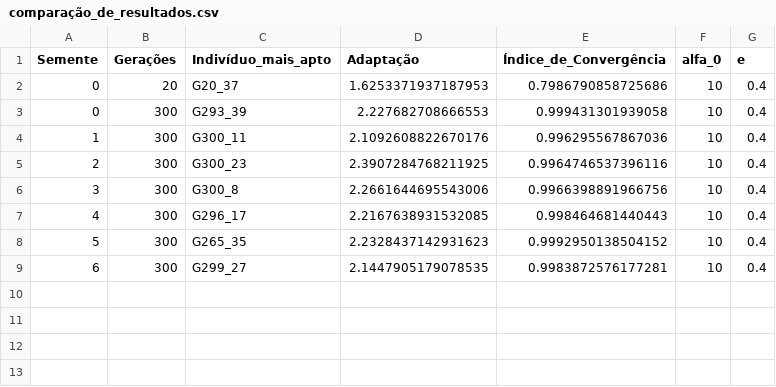
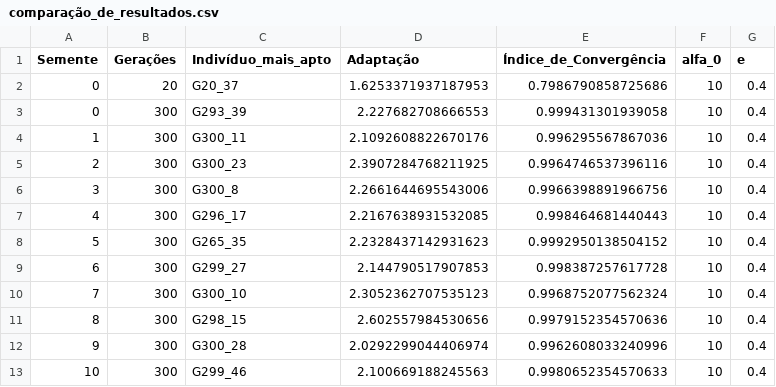
Before and after one commit to gustavomello9600/otag, a CSV file: situações_de_projeto/placa_em_balanço/resultados/Kane_&_Schoenauer_adaptado_P_no_meio_da_extremidade_direita_e_cantos_das_bordas_fixos_pouca_espessura/comparação_de_resultados.csv (was situações_de_projeto/placa_em_balanço/resultados/Kane_&_Schoenauer_P_no_meio_da_extremidade_direita_e_cantos_das_bordas_fixos_pouca_espessura/comparação_de_resultados.csv), drawn as a sheet.

Commit message:
Implementação fidedigna do ambiente usado por Kane & Schoenauer

```diff
--- a/situações_de_projeto/placa_em_balanço/resultados/Kane_&_Schoenauer_P_no_meio_da_extremidade_direita_e_cantos_das_bordas_fixos_pouca_espessura/comparação_de_resultados.csv
+++ b/situações_de_projeto/placa_em_balanço/resultados/Kane_&_Schoenauer_adaptado_P_no_meio_da_extremidade_direita_e_cantos_das_bordas_fixos_pouca_espessura/comparação_de_resultados.csv
@@ -8,2 +8,6 @@ Semente,Gerações,Indivíduo_mais_apto,Adaptação,Índice_de_Convergência,alf
 5,300,G265_35,2.2328437142931623,0.9992950138504152,10,0.4
-6,300,G299_27,2.1447905179078535,0.9983872576177281,10,0.4
+6,300,G299_27,2.144790517907853,0.998387257617728,10,0.4
+7,300,G300_10,2.3052362707535123,0.9968752077562324,10,0.4
+8,300,G298_15,2.602557984530656,0.9979152354570636,10,0.4
+9,300,G300_28,2.0292299044406974,0.9962608033240996,10,0.4
+10,300,G299_46,2.100669188245563,0.9980652354570633,10,0.4
```
Also changed, not shown: 19 other files.
